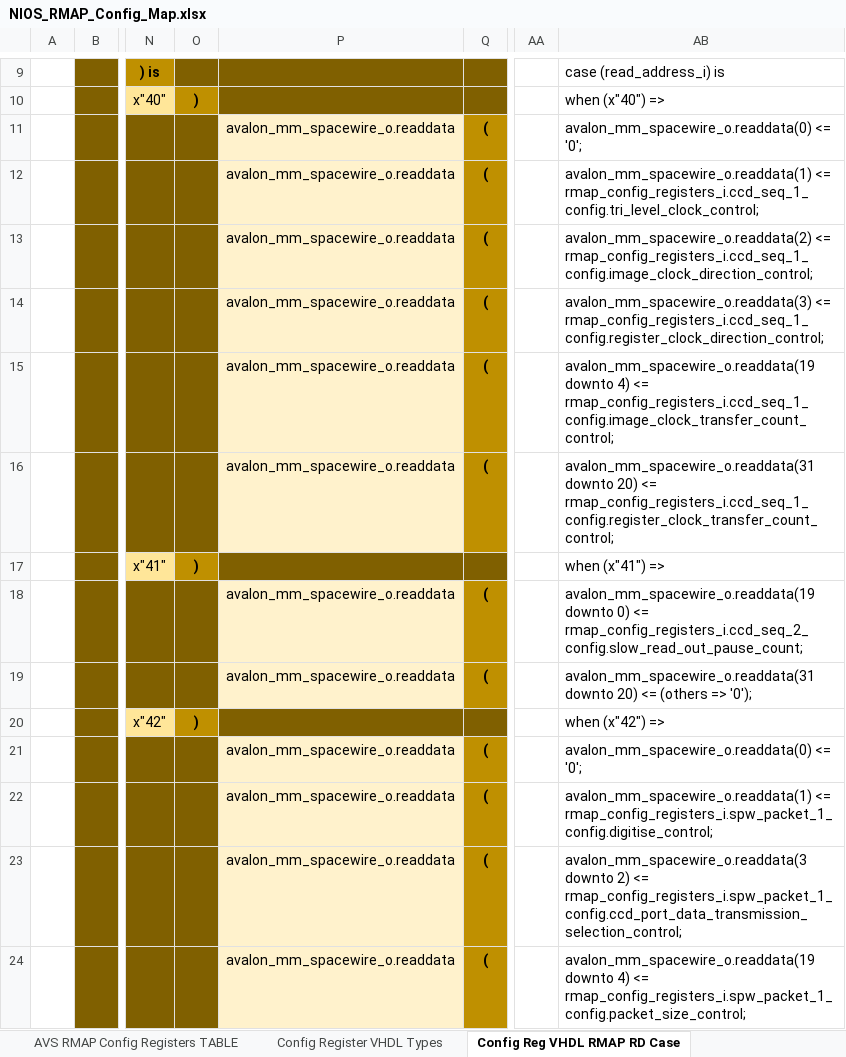
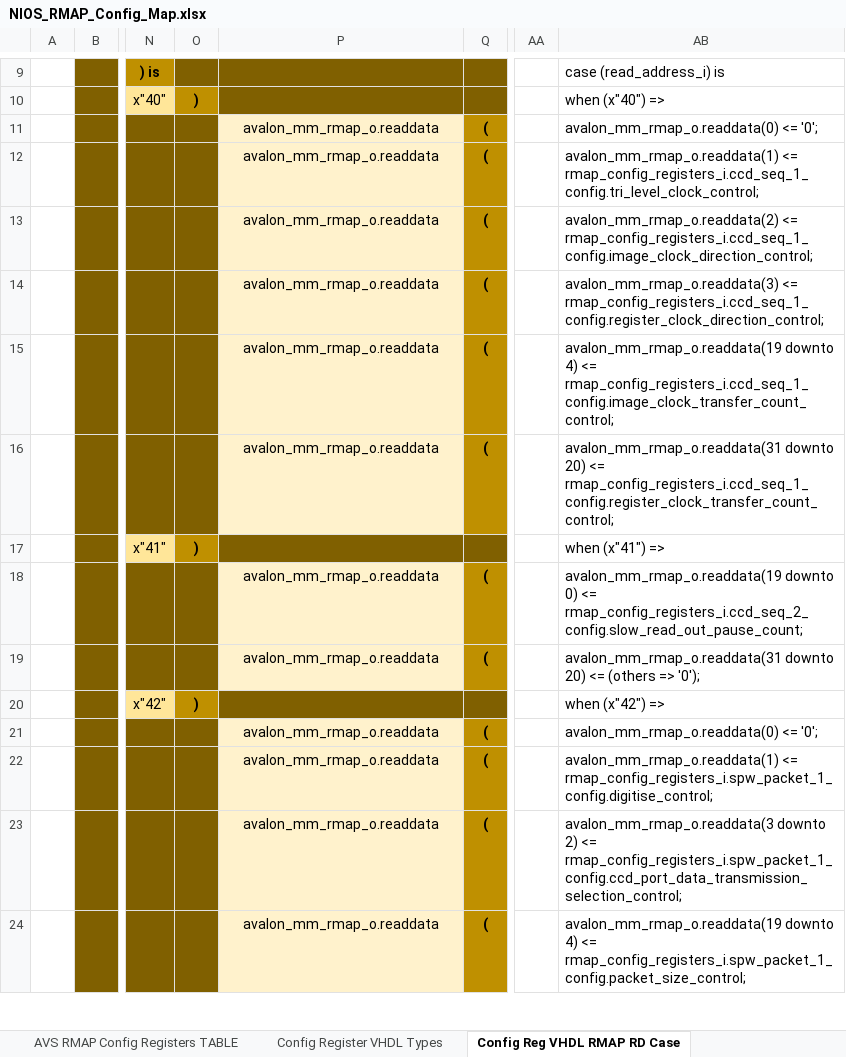
Before and after one commit to NSEE/SimuCam_Development_NFEE, an Excel workbook: FPGA_Developments/COM_Module_v1_5/References/NIOS_RMAP_Config_Map.xlsx, sheet Config Reg VHDL RMAP RD Case, drawn as a sheet; only a part is shown, gaps mark what is left out; values as stored, in another font and other column widths than the file's, no borders; the diff covers the shown part only; the diff names each change by its address in the sheet, - before the commit and + after, or states it on an @@ line.

Commit message:
Terminada adaptação do rmap mem read e write

```diff
--- a/FPGA_Developments/COM_Module_v1_5/References/NIOS_RMAP_Config_Map.xlsx (sheet Config Reg VHDL RMAP RD Case)
+++ b/FPGA_Developments/COM_Module_v1_5/References/NIOS_RMAP_Config_Map.xlsx (sheet Config Reg VHDL RMAP RD Case)
-P11:P16: avalon_mm_spacewire_o.readdata
+P11:P16: avalon_mm_rmap_o.readdata
-AB11: avalon_mm_spacewire_o.readdata(0) <= '0';
+AB11: avalon_mm_rmap_o.readdata(0) <= '0';
-AB12: avalon_mm_spacewire_o.readdata(1) <= rmap_config_registers_i.ccd_seq_1_config.tri_level_clock_control;
+AB12: avalon_mm_rmap_o.readdata(1) <= rmap_config_registers_i.ccd_seq_1_config.tri_level_clock_control;
-AB13: avalon_mm_spacewire_o.readdata(2) <= rmap_config_registers_i.ccd_seq_1_config.image_clock_direction_control;
+AB13: avalon_mm_rmap_o.readdata(2) <= rmap_config_registers_i.ccd_seq_1_config.image_clock_direction_control;
-AB14: avalon_mm_spacewire_o.readdata(3) <= rmap_config_registers_i.ccd_seq_1_config.register_clock_direction_control;
+AB14: avalon_mm_rmap_o.readdata(3) <= rmap_config_registers_i.ccd_seq_1_config.register_clock_direction_control;
-AB15: avalon_mm_spacewire_o.readdata(19 downto 4)…
+AB15: avalon_mm_rmap_o.readdata(19 downto 4)…
-AB16: avalon_mm_spacewire_o.readdata(31 downto 20)…
+AB16: avalon_mm_rmap_o.readdata(31 downto 20)…
-P18:P19: avalon_mm_spacewire_o.readdata
+P18:P19: avalon_mm_rmap_o.readdata
-AB18: avalon_mm_spacewire_o.readdata(19 downto 0)…
+AB18: avalon_mm_rmap_o.readdata(19 downto 0)…
-AB19: avalon_mm_spacewire_o.readdata(31 downto 20)…
+AB19: avalon_mm_rmap_o.readdata(31 downto 20)…
-P21:P24: avalon_mm_spacewire_o.readdata
+P21:P24: avalon_mm_rmap_o.readdata
-AB21: avalon_mm_spacewire_o.readdata(0) <= '0';
+AB21: avalon_mm_rmap_o.readdata(0) <= '0';
-AB22: avalon_mm_spacewire_o.readdata(1) <= rmap_config_registers_i.spw_packet_1_config.digitise_control;
+AB22: avalon_mm_rmap_o.readdata(1) <= rmap_config_registers_i.spw_packet_1_config.digitise_control;
-AB23: avalon_mm_spacewire_o.readdata(3 downto 2)…
+AB23: avalon_mm_rmap_o.readdata(3 downto 2)…
-AB24: avalon_mm_spacewire_o.readdata(19 downto 4)…
+AB24: avalon_mm_rmap_o.readdata(19 downto 4)…
```
Also changed, not shown: 70 edited cells elsewhere in this sheet, sheet Config Reg VHDL RMAP WR Case, FPGA_Developments/COM_Module_v1_5/References/NFEE_RMAP_Mem_VHDL_Big_Endian.xlsx, FPGA_Developments/COM_Module_v1_5/References/NIOS_RMAP_HK_Map.xlsx, 4 other files.
